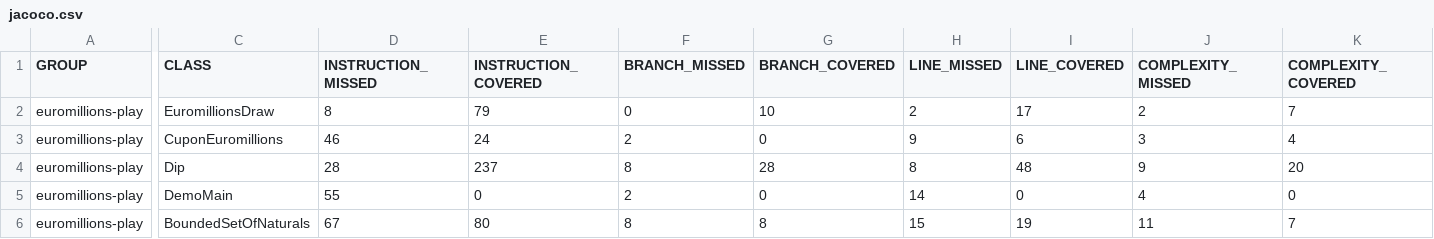
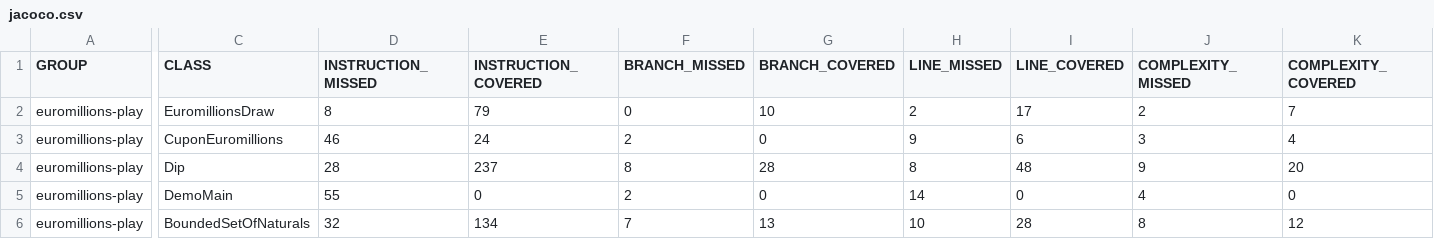
Before and after one commit to GabrielHall02/TQS_102851, a CSV file: Lab1/euroMillion/target/site/jacoco/jacoco.csv, drawn as a sheet; only a part is shown, gaps mark what is left out; the diff covers the shown part only; the diff names each change by its address in the sheet, - before the commit and + after, or states it on an @@ line.

```diff
--- a/Lab1/euroMillion/target/site/jacoco/jacoco.csv
+++ b/Lab1/euroMillion/target/site/jacoco/jacoco.csv
-D6 (INSTRUCTION_MISSED): 67
+D6 (INSTRUCTION_MISSED): 32
-E6 (INSTRUCTION_COVERED): 80
+E6 (INSTRUCTION_COVERED): 134
-F6 (BRANCH_MISSED): 8
+F6 (BRANCH_MISSED): 7
-G6 (BRANCH_COVERED): 8
+G6 (BRANCH_COVERED): 13
-H6 (LINE_MISSED): 15
+H6 (LINE_MISSED): 10
-I6 (LINE_COVERED): 19
+I6 (LINE_COVERED): 28
-J6 (COMPLEXITY_MISSED): 11
+J6 (COMPLEXITY_MISSED): 8
-K6 (COMPLEXITY_COVERED): 7
+K6 (COMPLEXITY_COVERED): 12
```
Also changed, not shown: 2 edited cells elsewhere in this file, 21 other files.
